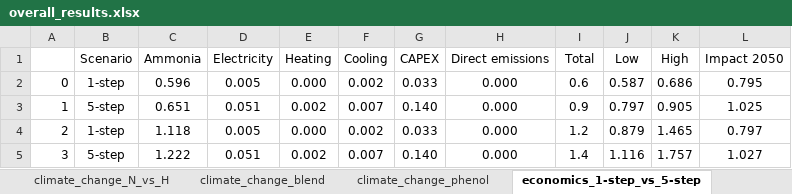
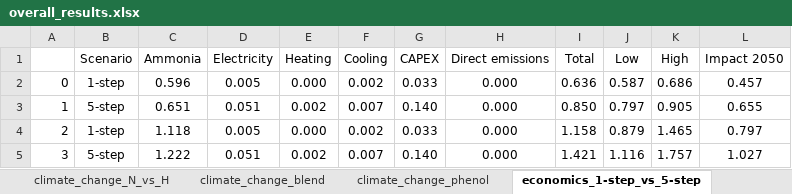
Before and after one commit to abhix2704/Nitrous-oxide-production, an Excel workbook: results/overall_results.xlsx, sheet economics_1-step_vs_5-step, drawn as a sheet; values as stored, in another font and other column widths than the file's, no borders; conditional formats not drawn; the diff names each change by its address in the sheet, - before the commit and + after, or states it on an @@ line.

```diff
--- a/results/overall_results.xlsx (sheet economics_1-step_vs_5-step)
+++ b/results/overall_results.xlsx (sheet economics_1-step_vs_5-step)
-I2 (Total): 0.6
+I2 (Total): 0.636
-L2 (Impact 2050): 0.795
+L2 (Impact 2050): 0.457
-I3 (Total): 0.9
+I3 (Total): 0.850
-L3 (Impact 2050): 1.025
+L3 (Impact 2050): 0.655
-I4 (Total): 1.2
+I4 (Total): 1.158
-I5 (Total): 1.4
+I5 (Total): 1.421
```
Also changed, not shown: sheet economics_phenol, sheet economics_N_vs_H, sheet economics_blend, results/overall_results_2050.xlsx, simulations/AON_nitrous_oxide_100/economics_AON_100.xlsx, 52 other files.
